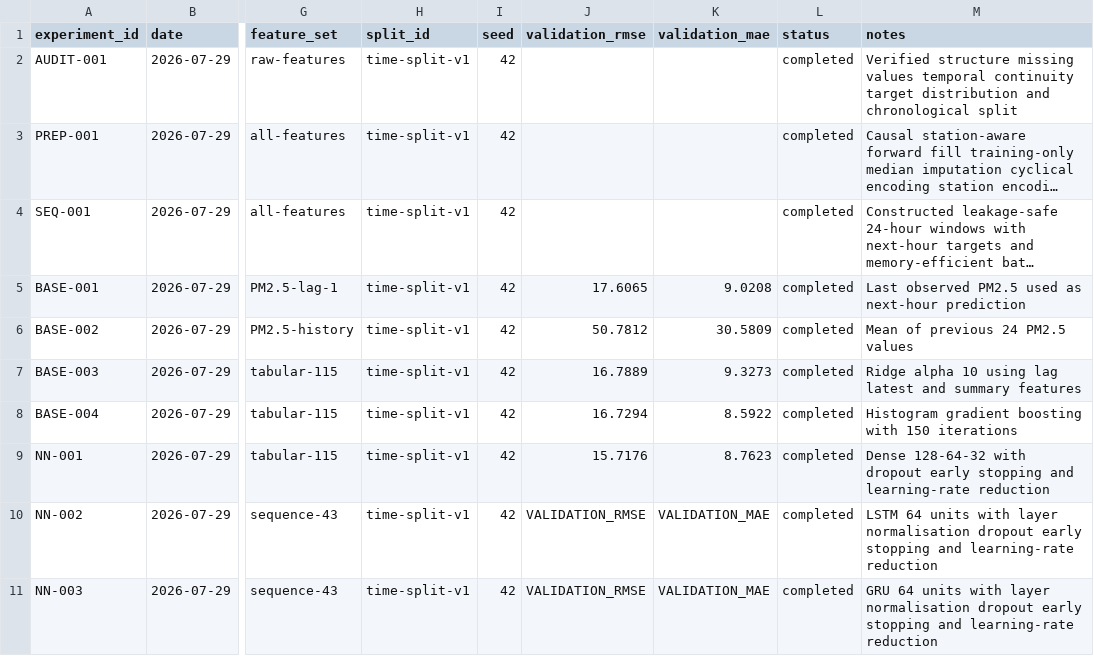
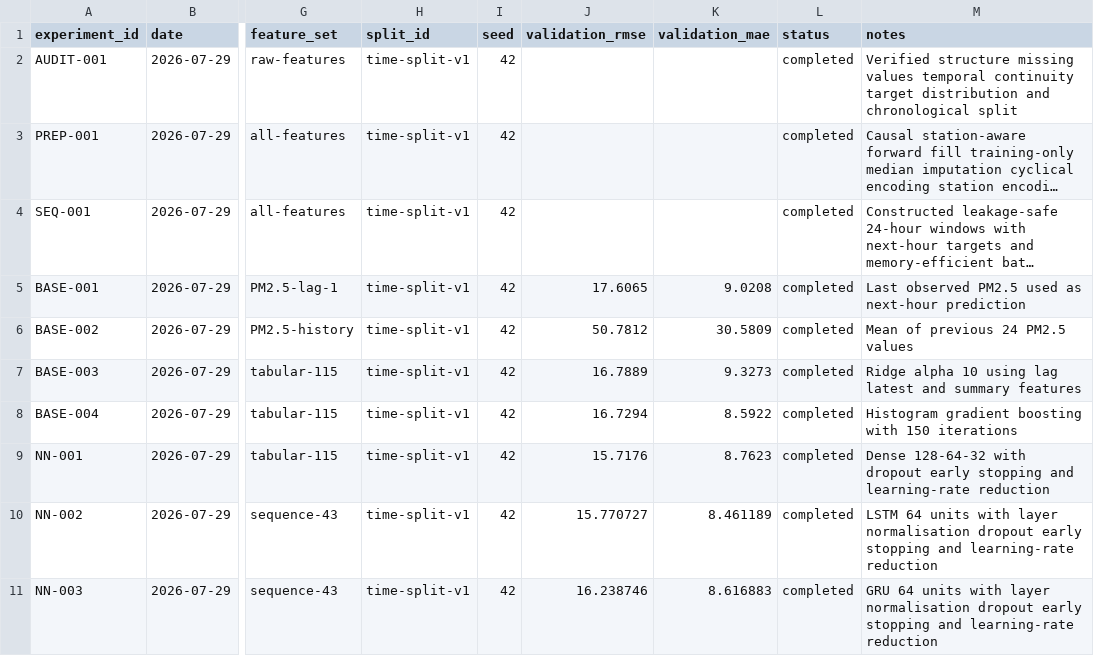
Before and after one commit to pasan3251/co-5420-air-pollution, a CSV file: experiment_log.csv, drawn as a sheet; only a part is shown, gaps mark what is left out; long unchanged cells end in …; the diff names each change by its address in the sheet, - before the commit and + after, or states it on an @@ line.

Commit message:
docs: record temporal ablation experiments

```diff
--- a/experiment_log.csv
+++ b/experiment_log.csv
-J10 (validation_rmse): VALIDATION_RMSE
+J10 (validation_rmse): 15.770727
-K10 (validation_mae): VALIDATION_MAE
+K10 (validation_mae): 8.461189
-J11 (validation_rmse): VALIDATION_RMSE
+J11 (validation_rmse): 16.238746
-K11 (validation_mae): VALIDATION_MAE
+K11 (validation_mae): 8.616883
```
